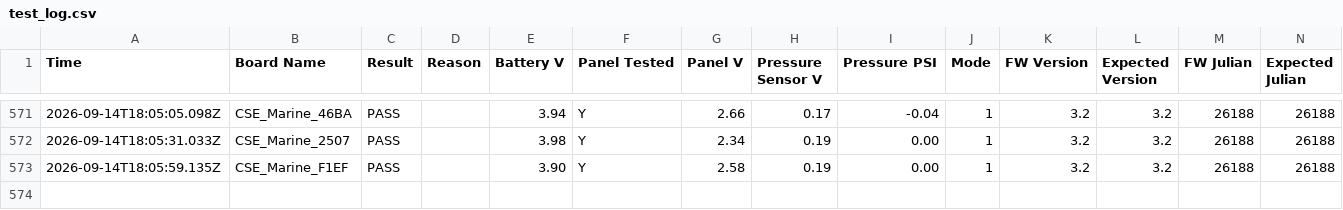
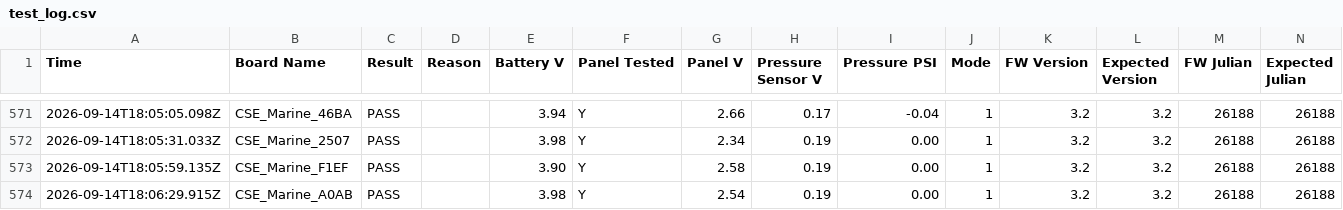
Before and after one commit to gmiedema-cse/Westshore-Testing-Log, a CSV file: test_log.csv, drawn as a sheet; only a part is shown, gaps mark what is left out; the diff names each change by its address in the sheet, - before the commit and + after, or states it on an @@ line.

Commit message:
Update test log (573 results)

```diff
--- a/test_log.csv
+++ b/test_log.csv
+row 574: 2026-09-14T18:06:29.915Z | CSE_Marine_A0AB | PASS |  | 3.98 | Y | 2.54 | 0.19 | 0.00 | 1 | 3.2 | 3.2 | 26188 | 26188
```
